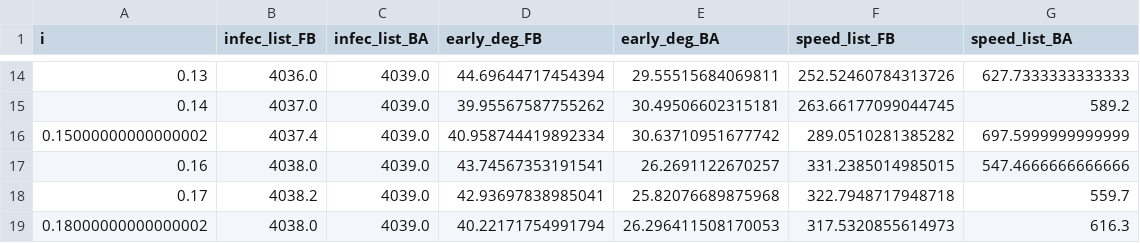
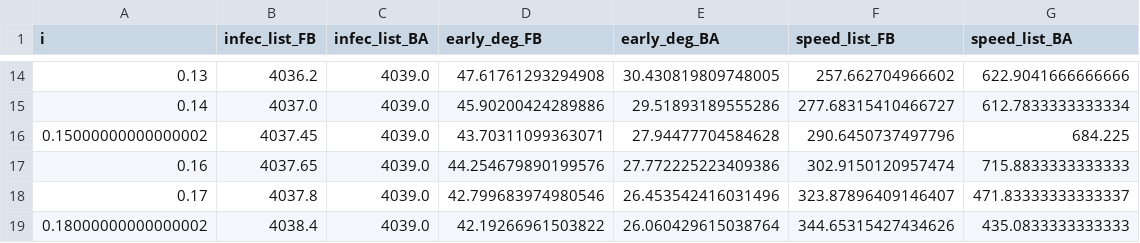
Before and after one commit to DiederikPC/project-computational-science, a CSV file: Data/Results/results_SI_I.csv, drawn as a sheet; only a part is shown, gaps mark what is left out; the diff covers the shown part only.

```diff
--- a/Data/Results/results_SI_I.csv
+++ b/Data/Results/results_SI_I.csv
@@ -14,6 +14,6 @@ i,infec_list_FB,infec_list_BA,early_deg_FB,early_deg_BA,speed_list_FB,speed_list
-0.13,4036.0,4039.0,44.69644717454394,29.55515684069811,252.52460784313726,627.7333333333333
-0.14,4037.0,4039.0,39.95567587755262,30.49506602315181,263.66177099044745,589.2
-0.15000000000000002,4037.4,4039.0,40.958744419892334,30.63710951677742,289.0510281385282,697.5999999999999
-0.16,4038.0,4039.0,43.74567353191541,26.2691122670257,331.2385014985015,547.4666666666666
-0.17,4038.2,4039.0,42.93697838985041,25.82076689875968,322.7948717948718,559.7
-0.18000000000000002,4038.0,4039.0,40.22171754991794,26.296411508170053,317.5320855614973,616.3
+0.13,4036.2,4039.0,47.61761293294908,30.430819809748005,257.662704966602,622.9041666666666
+0.14,4037.0,4039.0,45.90200424289886,29.51893189555286,277.68315410466727,612.7833333333334
+0.15000000000000002,4037.45,4039.0,43.70311099363071,27.94477704584628,290.6450737497796,684.225
+0.16,4037.65,4039.0,44.254679890199576,27.772225223409386,302.9150120957474,715.8833333333333
+0.17,4037.8,4039.0,42.799683974980546,26.453542416031496,323.87896409146407,471.83333333333337
+0.18000000000000002,4038.4,4039.0,42.19266961503822,26.060429615038764,344.65315427434626,435.0833333333333
```
Also changed, not shown: 72 edited cells elsewhere in this file, Data/Results/results_SI_i_init.csv, Data/Results/results_Soph_decay.csv, 2 other files.
